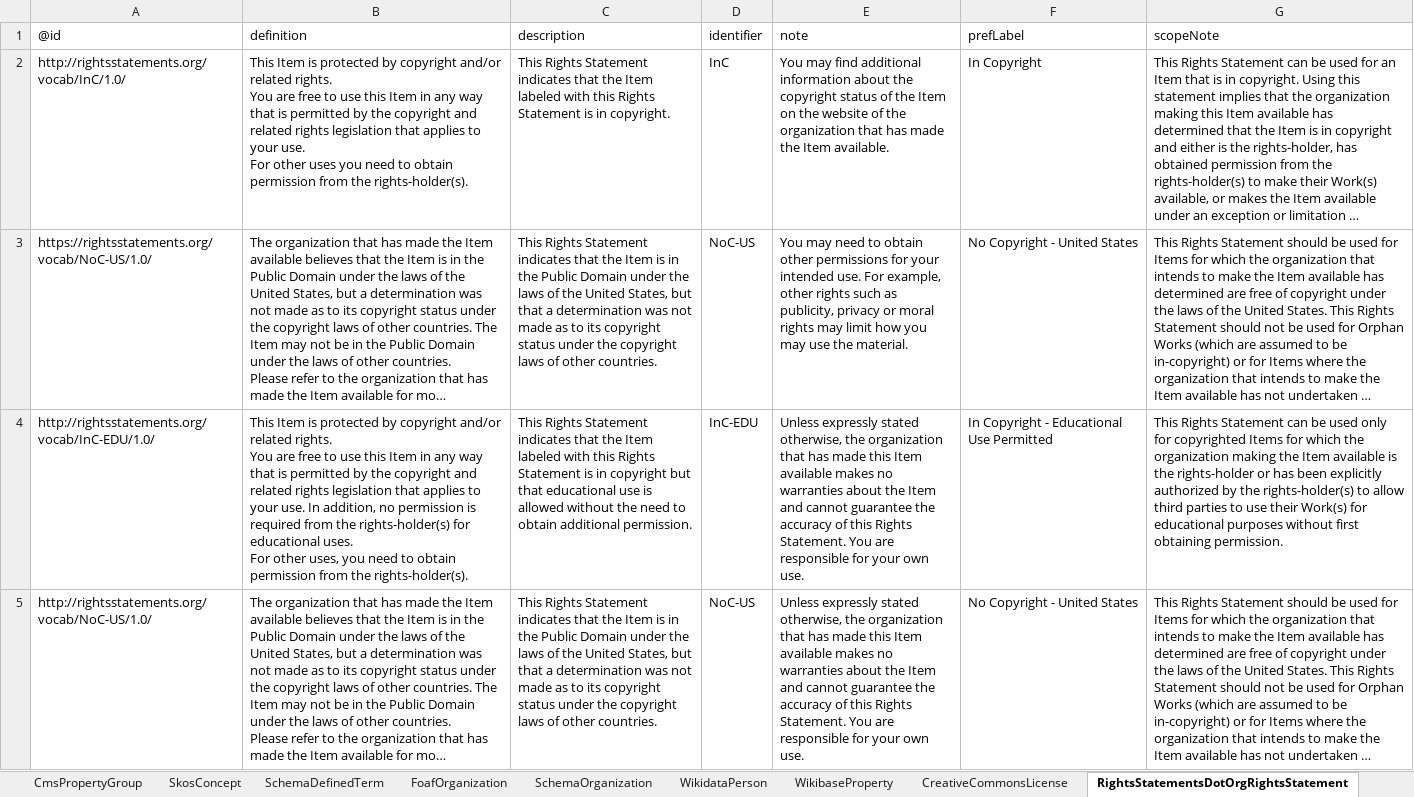
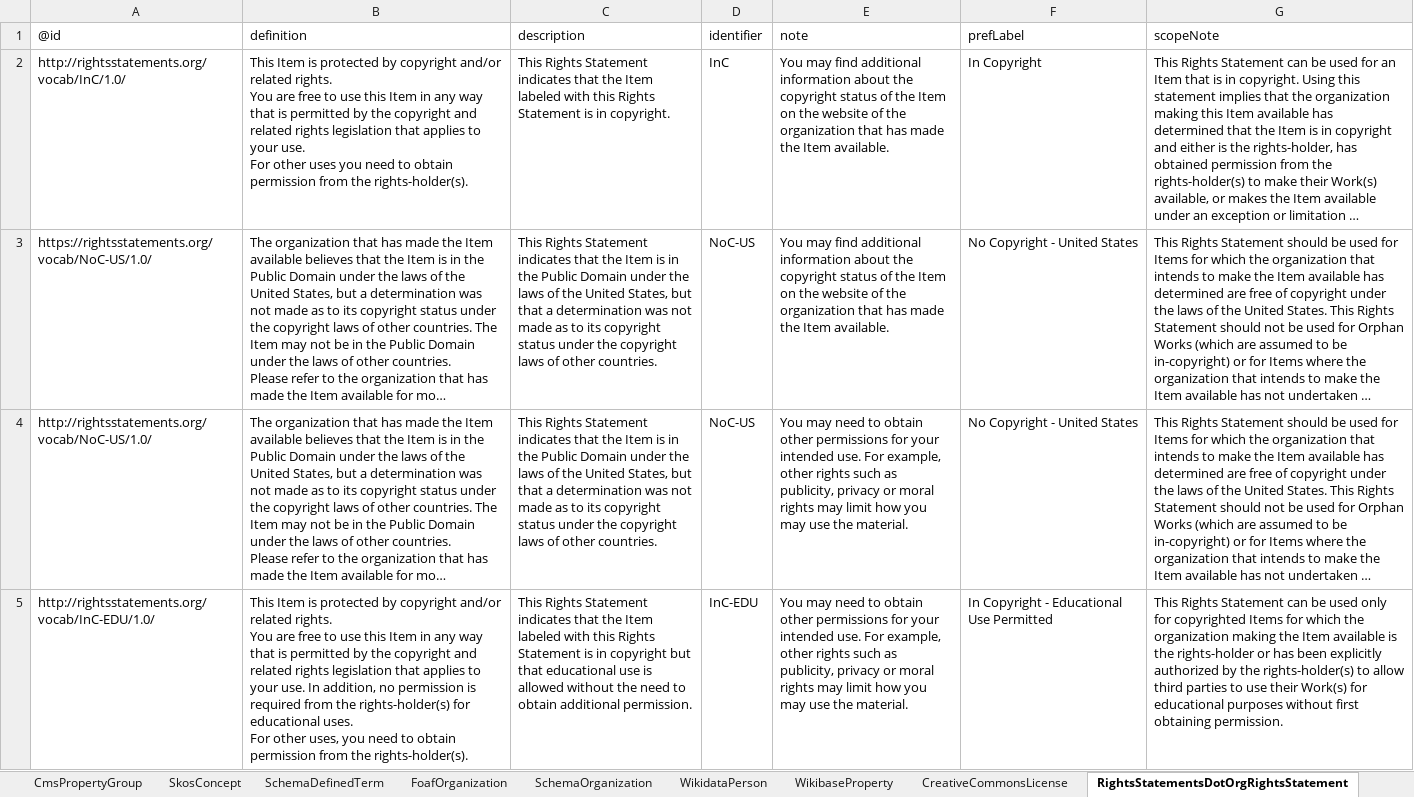
Before and after one commit to paradicms/paradicms, an Excel workbook: data/synthetic/synthetic_data.xlsx, sheet RightsStatementsDotOrgRightsStatement, drawn as a sheet; long unchanged cells end in …; values as stored, in another font and other column widths than the file's, no borders; removed rows and columns are numbered as before the commit, all else as after; ↵ is a line break in a cell; the diff names each change by its address in the sheet, - before the commit and + after, or states it on an @@ line.

```diff
--- a/data/synthetic/synthetic_data.xlsx (sheet RightsStatementsDotOrgRightsStatement)
+++ b/data/synthetic/synthetic_data.xlsx (sheet RightsStatementsDotOrgRightsStatement)
-E3 (note): You may need to obtain other permissions for your intended use. For example, other rights such as publicity, privacy or moral rights may limit how you may use the material.
+E3 (note): You may find additional information about the copyright status of the Item on the website of the organization that has made the Item available.
-row 4: http://rightsstatements.org/vocab/InC-EDU/1.0/ | This Item is protected by copyright and/or related rights. ↵ You are free to use this Item in any way that is permitted by the copyright and related rights legislation that applies to your use. In addition, no permission is required from the rights-holder(s) for educational uses. ↵ For other uses, you need to obtain permission from the rights-holder(s). | This Rights Statement indicates that the Item labeled with this Rights Statement is in copyright but that educational use is allowed without the need to obtain additional permission. | InC-EDU | Unless expressly stated otherwise, the organization that has made this Item available makes no warranties about the Item and cannot guarantee the accuracy of this Rights Statement. You are responsible for your own use. | In Copyright - Educational Use Permitted | This Rights Statement can be used only for copyrighted Items for which the organization making the Item available is the rights-holder or has been explicitly authorized by the rights-holder(s) to allow third parties to use their Work(s) for educational purposes without first obtaining permission.
-E4 (note): Unless expressly stated otherwise, the organization that has made this Item available makes no warranties about the Item and cannot guarantee the accuracy of this Rights Statement. You are responsible for your own use.
+E4 (note): You may need to obtain other permissions for your intended use. For example, other rights such as publicity, privacy or moral rights may limit how you may use the material.
+row 5: http://rightsstatements.org/vocab/InC-EDU/1.0/ | This Item is protected by copyright and/or related rights. ↵ You are free to use this Item in any way that is permitted by the copyright and related rights legislation that applies to your use. In addition, no permission is required from the rights-holder(s) for educational uses. ↵ For other uses, you need to obtain permission from the rights-holder(s). | This Rights Statement indicates that the Item labeled with this Rights Statement is in copyright but that educational use is allowed without the need to obtain additional permission. | InC-EDU | You may need to obtain other permissions for your intended use. For example, other rights such as publicity, privacy or moral rights may limit how you may use the material. | In Copyright - Educational Use Permitted | This Rights Statement can be used only for copyrighted Items for which the organization making the Item available is the rights-holder or has been explicitly authorized by the rights-holder(s) to allow third parties to use their Work(s) for educational purposes without first obtaining permission.
```
Also changed, not shown: sheet SkosConcept, sheet SchemaDefinedTerm, sheet FoafPerson, sheet RdfProperty, sheet FoafOrganization, sheet SchemaCreativeWork, 5 more sheets, 7 other files.
